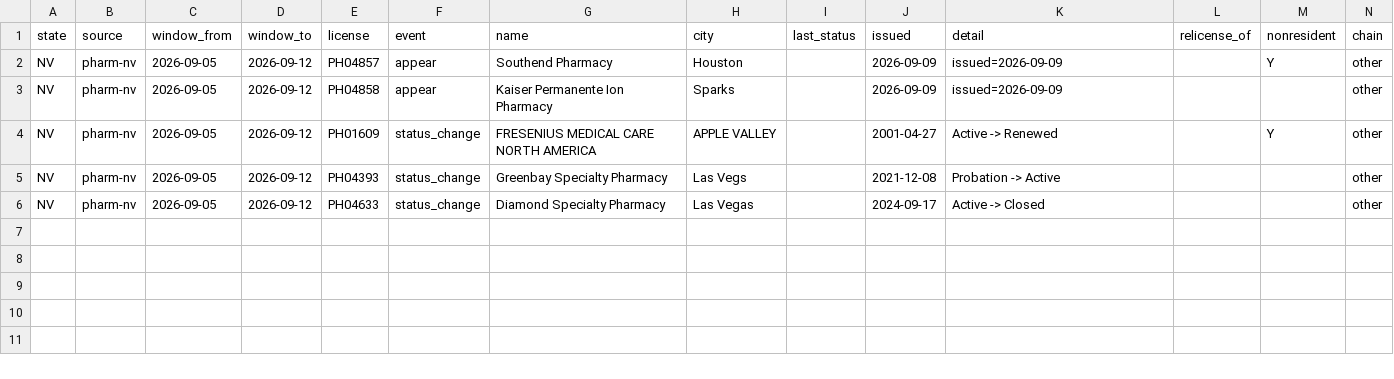
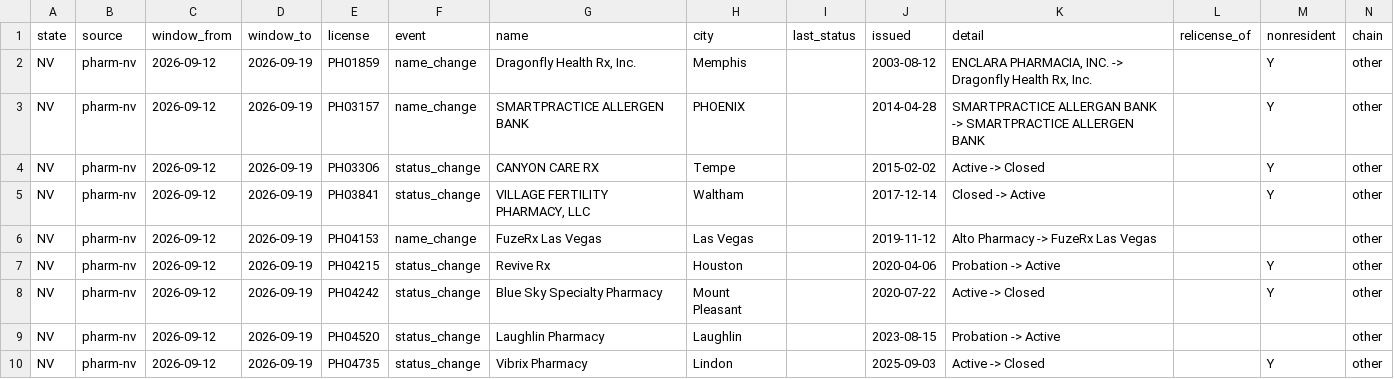
Before and after one commit to PieThonCoder/pharmacy-closure-tracker, a CSV file: states/data/nv-latest-week.csv, drawn as a sheet.

```diff
--- a/states/data/nv-latest-week.csv
+++ b/states/data/nv-latest-week.csv
@@ -1,6 +1,10 @@
 state,source,window_from,window_to,license,event,name,city,last_status,issued,detail,relicense_of,nonresident,chain
-NV,pharm-nv,2026-09-05,2026-09-12,PH04857,appear,Southend Pharmacy,Houston,,2026-09-09,issued=2026-09-09,,Y,other
-NV,pharm-nv,2026-09-05,2026-09-12,PH04858,appear,Kaiser Permanente Ion Pharmacy,Sparks,,2026-09-09,issued=2026-09-09,,,other
-NV,pharm-nv,2026-09-05,2026-09-12,PH01609,status_change,FRESENIUS MEDICAL CARE NORTH AMERICA,APPLE VALLEY,,2001-04-27,Active -> Renewed,,Y,other
-NV,pharm-nv,2026-09-05,2026-09-12,PH04393,status_change,Greenbay Specialty Pharmacy,Las Vegs,,2021-12-08,Probation -> Active,,,other
-NV,pharm-nv,2026-09-05,2026-09-12,PH04633,status_change,Diamond Specialty Pharmacy,Las Vegas,,2024-09-17,Active -> Closed,,,other
+NV,pharm-nv,2026-09-12,2026-09-19,PH01859,name_change,"Dragonfly Health Rx, Inc.",Memphis,,2003-08-12,"ENCLARA PHARMACIA, INC. -> Dragonfly Health Rx, Inc.",,Y,other
+NV,pharm-nv,2026-09-12,2026-09-19,PH03157,name_change,SMARTPRACTICE ALLERGEN BANK,PHOENIX,,2014-04-28,SMARTPRACTICE ALLERGAN BANK -> SMARTPRACTICE ALLERGEN BANK,,Y,other
+NV,pharm-nv,2026-09-12,2026-09-19,PH03306,status_change,CANYON CARE RX,Tempe,,2015-02-02,Active -> Closed,,Y,other
+NV,pharm-nv,2026-09-12,2026-09-19,PH03841,status_change,"VILLAGE FERTILITY PHARMACY, LLC",Waltham,,2017-12-14,Closed -> Active,,Y,other
+NV,pharm-nv,2026-09-12,2026-09-19,PH04153,name_change,FuzeRx Las Vegas,Las Vegas,,2019-11-12,Alto Pharmacy -> FuzeRx Las Vegas,,,other
+NV,pharm-nv,2026-09-12,2026-09-19,PH04215,status_change,Revive Rx,Houston,,2020-04-06,Probation -> Active,,Y,other
+NV,pharm-nv,2026-09-12,2026-09-19,PH04242,status_change,Blue Sky Specialty Pharmacy,Mount Pleasant,,2020-07-22,Active -> Closed,,Y,other
+NV,pharm-nv,2026-09-12,2026-09-19,PH04520,status_change,Laughlin Pharmacy,Laughlin,,2023-08-15,Probation -> Active,,,other
+NV,pharm-nv,2026-09-12,2026-09-19,PH04735,status_change,Vibrix Pharmacy,Lindon,,2025-09-03,Active -> Closed,,Y,other
```
Also changed, not shown: states/data/ct-latest-week.csv, states/data/de-latest-week.csv, 25 other files.
